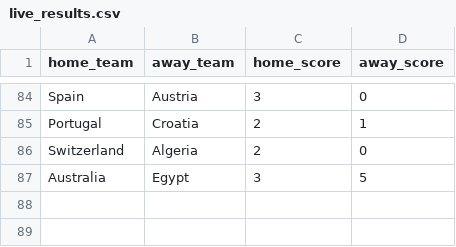
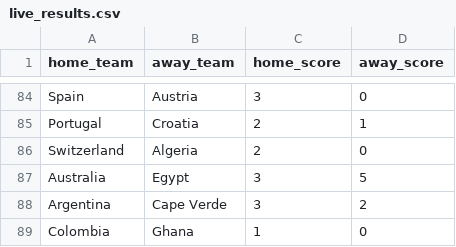
Before and after one commit to jamoji-ai/world-cup-predictor-pro, a CSV file: data/raw/live_results.csv, drawn as a sheet; only a part is shown, gaps mark what is left out; the diff names each change by its address in the sheet, - before the commit and + after, or states it on an @@ line.

```diff
--- a/data/raw/live_results.csv
+++ b/data/raw/live_results.csv
+row 88: Argentina | Cape Verde | 3 | 2
+row 89: Colombia | Ghana | 1 | 0
```
Also changed, not shown: data/processed/teams_master.csv, data/processed/wpi_scores.csv, 4 other files.
